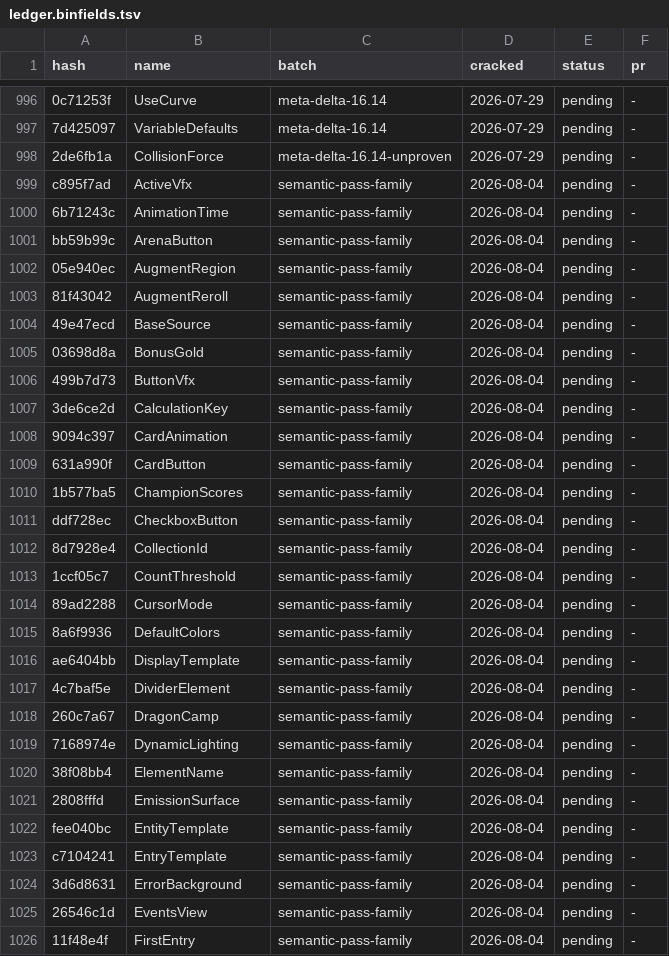
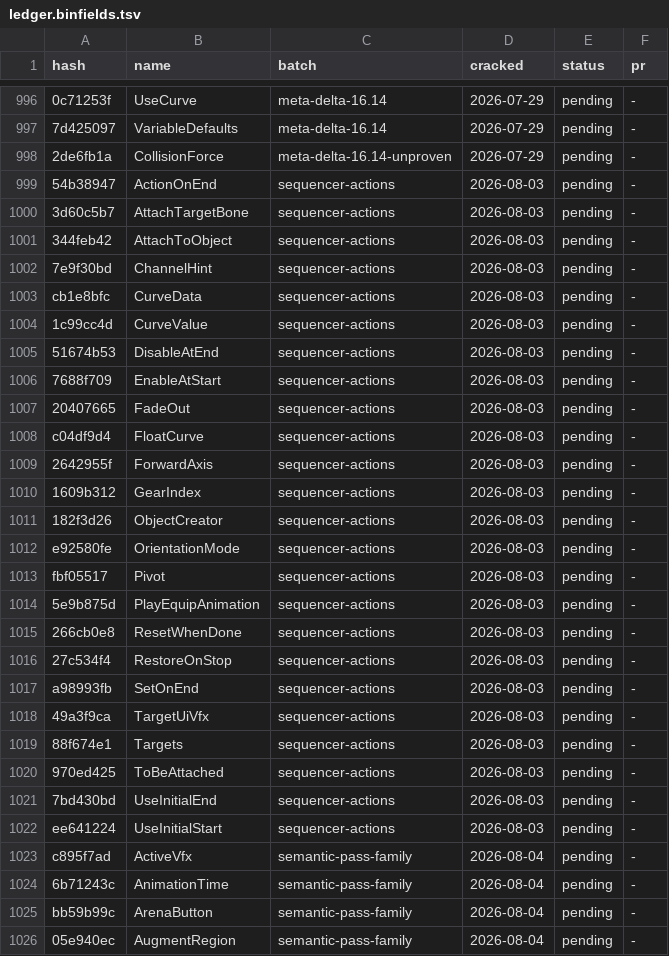
Before and after one commit to LeagueToolkit/lol-meta-classes, a TSV file: hashes/overrides/ledger.binfields.tsv, drawn as a sheet; only a part is shown, gaps mark what is left out; the shorter side is filled out with more unchanged rows; the diff covers the shown part only; the diff names each change by its address in the sheet, - before the commit and + after, or states it on an @@ line.

Commit message:
feat(hashes): tons of new hashes

```diff
--- a/hashes/overrides/ledger.binfields.tsv
+++ b/hashes/overrides/ledger.binfields.tsv
+row 999: 54b38947 | ActionOnEnd | sequencer-actions | 2026-08-03 | pending | -
+row 1000: 3d60c5b7 | AttachTargetBone | sequencer-actions | 2026-08-03 | pending | -
+row 1001: 344feb42 | AttachToObject | sequencer-actions | 2026-08-03 | pending | -
+row 1002: 7e9f30bd | ChannelHint | sequencer-actions | 2026-08-03 | pending | -
+row 1003: cb1e8bfc | CurveData | sequencer-actions | 2026-08-03 | pending | -
+row 1004: 1c99cc4d | CurveValue | sequencer-actions | 2026-08-03 | pending | -
+row 1005: 51674b53 | DisableAtEnd | sequencer-actions | 2026-08-03 | pending | -
+row 1006: 7688f709 | EnableAtStart | sequencer-actions | 2026-08-03 | pending | -
+row 1007: 20407665 | FadeOut | sequencer-actions | 2026-08-03 | pending | -
+row 1008: c04df9d4 | FloatCurve | sequencer-actions | 2026-08-03 | pending | -
+row 1009: 2642955f | ForwardAxis | sequencer-actions | 2026-08-03 | pending | -
+row 1010: 1609b312 | GearIndex | sequencer-actions | 2026-08-03 | pending | -
+row 1011: 182f3d26 | ObjectCreator | sequencer-actions | 2026-08-03 | pending | -
+row 1012: e92580fe | OrientationMode | sequencer-actions | 2026-08-03 | pending | -
+row 1013: fbf05517 | Pivot | sequencer-actions | 2026-08-03 | pending | -
+row 1014: 5e9b875d | PlayEquipAnimation | sequencer-actions | 2026-08-03 | pending | -
+row 1015: 266cb0e8 | ResetWhenDone | sequencer-actions | 2026-08-03 | pending | -
+row 1016: 27c534f4 | RestoreOnStop | sequencer-actions | 2026-08-03 | pending | -
+row 1017: a98993fb | SetOnEnd | sequencer-actions | 2026-08-03 | pending | -
+row 1018: 49a3f9ca | TargetUiVfx | sequencer-actions | 2026-08-03 | pending | -
+row 1019: 88f674e1 | Targets | sequencer-actions | 2026-08-03 | pending | -
+row 1020: 970ed425 | ToBeAttached | sequencer-actions | 2026-08-03 | pending | -
+row 1021: 7bd430bd | UseInitialEnd | sequencer-actions | 2026-08-03 | pending | -
+row 1022: ee641224 | UseInitialStart | sequencer-actions | 2026-08-03 | pending | -
```
Also changed, not shown: 3 added rows elsewhere in this file, hashes/overrides/batches.tsv, 5 other files.
